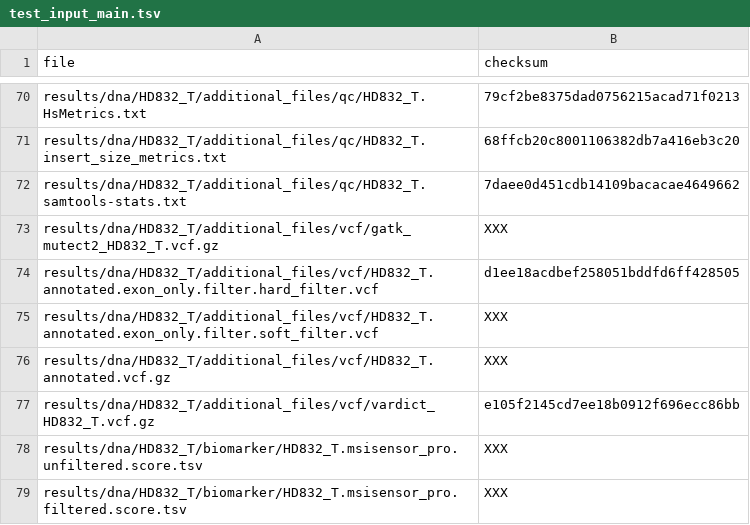
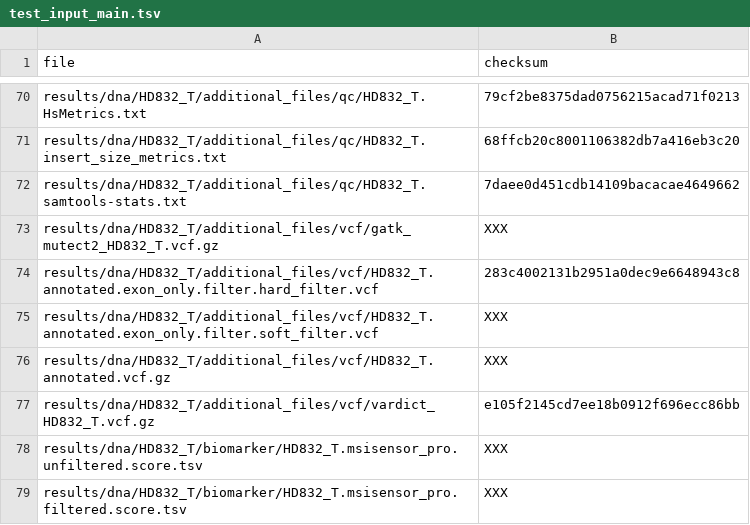
Before and after one commit to genomic-medicine-sweden/GMS_Solid, a TSV file: .tests/jenkins/test_input_main.tsv, drawn as a sheet; only a part is shown, gaps mark what is left out; the diff covers the shown part only.

```diff
--- a/.tests/jenkins/test_input_main.tsv
+++ b/.tests/jenkins/test_input_main.tsv
@@ -73,3 +73,3 @@ results/dna/HD832_T/additional_files/qc/HD832_T.samtools-stats.txt	7daee0d451cdb
 results/dna/HD832_T/additional_files/vcf/gatk_mutect2_HD832_T.vcf.gz	XXX
-results/dna/HD832_T/additional_files/vcf/HD832_T.annotated.exon_only.filter.hard_filter.vcf	d1ee18acdbef258051bddfd6ff428505
+results/dna/HD832_T/additional_files/vcf/HD832_T.annotated.exon_only.filter.hard_filter.vcf	283c4002131b2951a0dec9e6648943c8
 results/dna/HD832_T/additional_files/vcf/HD832_T.annotated.exon_only.filter.soft_filter.vcf	XXX
```
Also changed, not shown: 13 edited cells elsewhere in this file.
